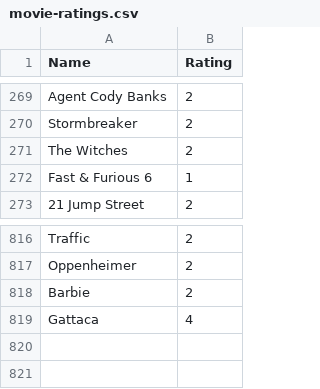
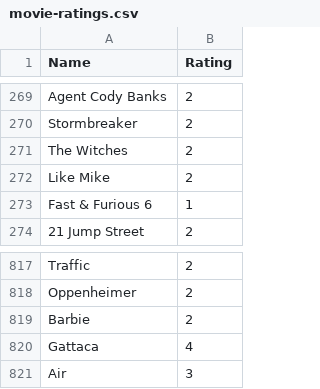
Before and after one commit to tnoel999888/movie-list, a CSV file: _data/movie-ratings.csv, drawn as a sheet; only a part is shown, gaps mark what is left out; the diff names each change by its address in the sheet, - before the commit and + after, or states it on an @@ line.

Commit message:
Update movie-ratings.csv

```diff
--- a/_data/movie-ratings.csv
+++ b/_data/movie-ratings.csv
+row 272: Like Mike | 2
+row 821: Air | 3
```
